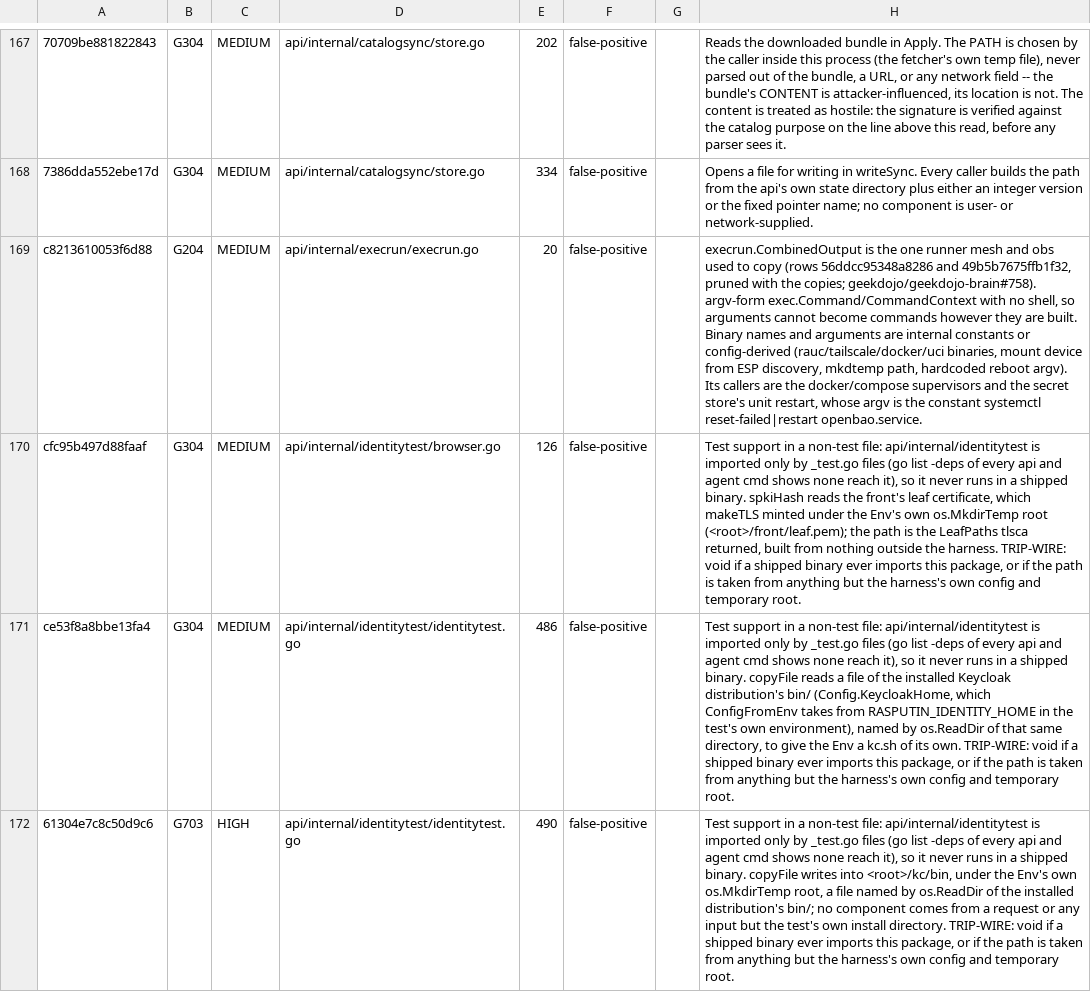
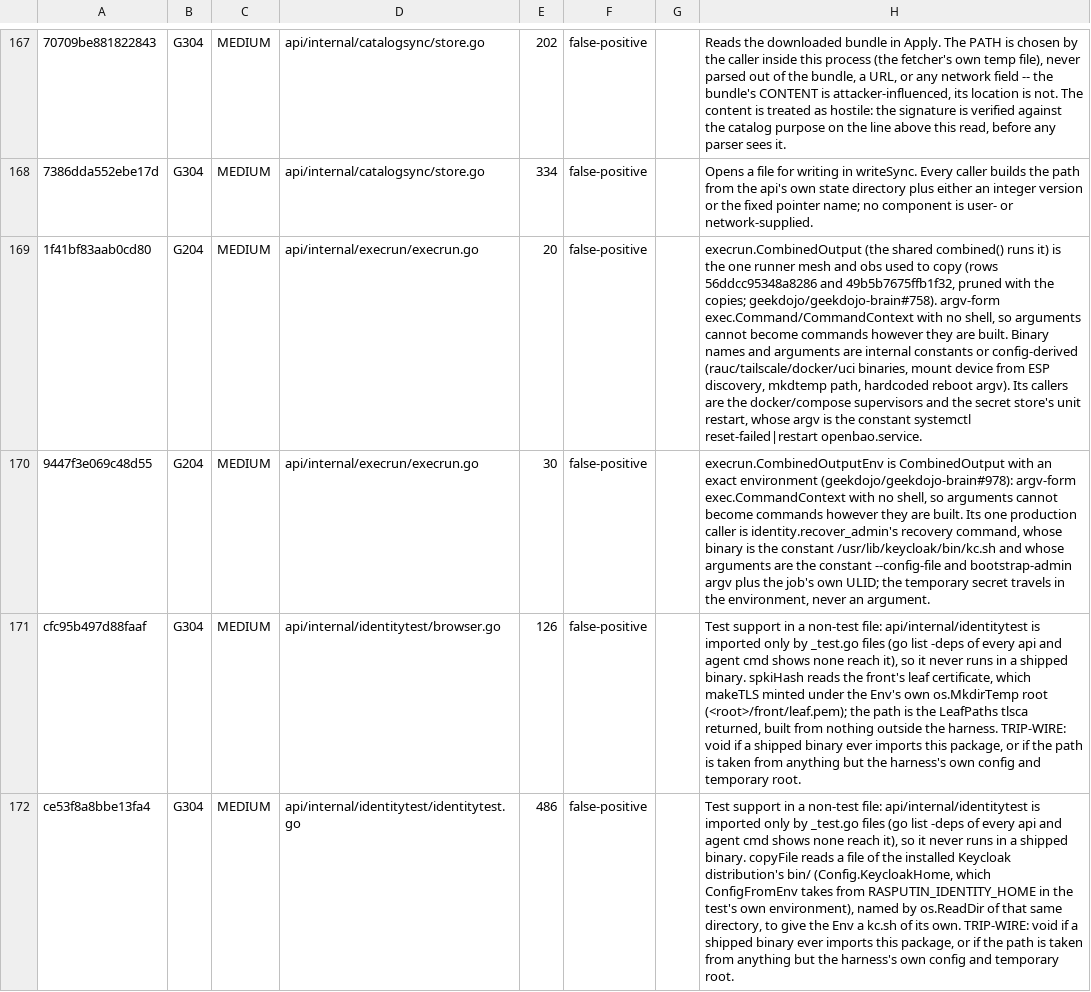
Before and after one commit to geekdojo/rasputin-control-plane, a TSV file: .github/sast-register.tsv, drawn as a sheet; only a part is shown, gaps mark what is left out; the shorter side is filled out with more unchanged rows; the diff names each change by its address in the sheet, - before the commit and + after, or states it on an @@ line.

```diff
--- a/.github/sast-register.tsv
+++ b/.github/sast-register.tsv
-A169: c8213610053f6d88
+A169: 1f41bf83aab0cd80
-H169: execrun.CombinedOutput is the…
+H169: execrun.CombinedOutput (the shared combined() runs it) is the…
+row 170: 9447f3e069c48d55 | G204 | MEDIUM | api/internal/execrun/execrun.go | 30 | false-positive |  | execrun.CombinedOutputEnv is CombinedOutput with an exact environment (geekdojo/geekdojo-brain#978): argv-form exec.CommandContext with no shell, so arguments cannot become commands however they are built. Its one production caller is identity.recover_admin's recovery command, whose binary is the constant /usr/lib/keycloak/bin/kc.sh and whose arguments are the constant --config-file and bootstrap-admin argv plus the job's own ULID; the temporary secret travels in the environment, never an argument.
```
